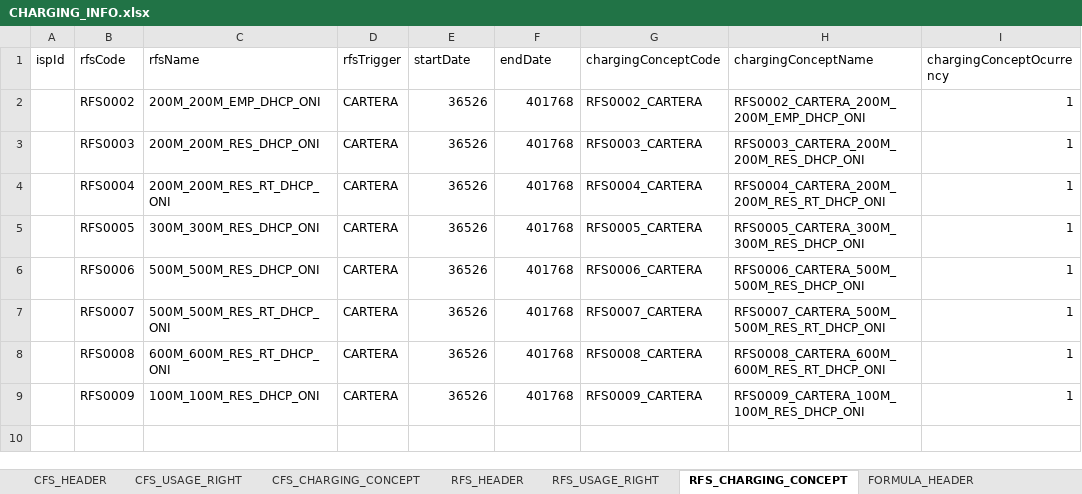
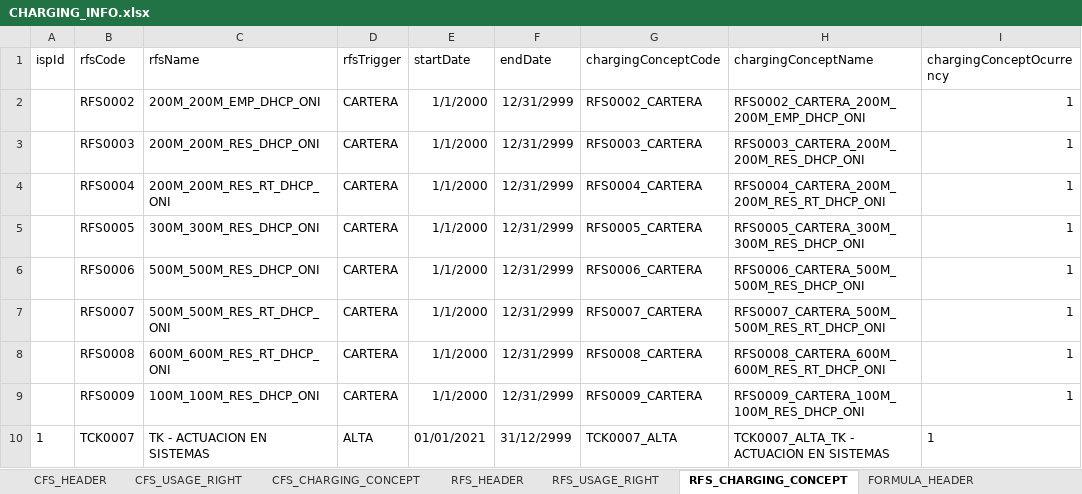
Before and after one commit to daniel-martin-garcia/KOS_BACKEND, an Excel workbook: files/CHARGING_INFO.xlsx, sheet RFS_CHARGING_CONCEPT, drawn as a sheet; values as stored, in another font and other column widths than the file's, no borders; the diff names each change by its address in the sheet, - before the commit and + after, or states it on an @@ line.

Commit message:
New excel file

```diff
--- a/files/CHARGING_INFO.xlsx (sheet RFS_CHARGING_CONCEPT)
+++ b/files/CHARGING_INFO.xlsx (sheet RFS_CHARGING_CONCEPT)
-E2:E9 (startDate): 36526
+E2:E9 (startDate): 1/1/2000
-F2:F9 (endDate): 401768
+F2:F9 (endDate): 12/31/2999
+row 10: 1 | TCK0007 | TK - ACTUACION EN SISTEMAS | ALTA | 01/01/2021 | 31/12/2999 | TCK0007_ALTA | TCK0007_ALTA_TK - ACTUACION EN SISTEMAS | 1
```
Also changed, not shown: sheet PRODUCT_HEADER, other sheet tabs, 1 other file.
